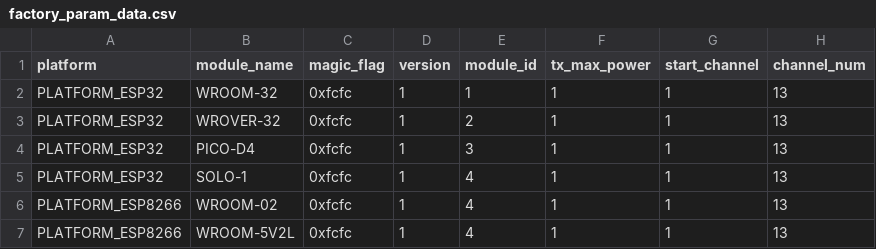
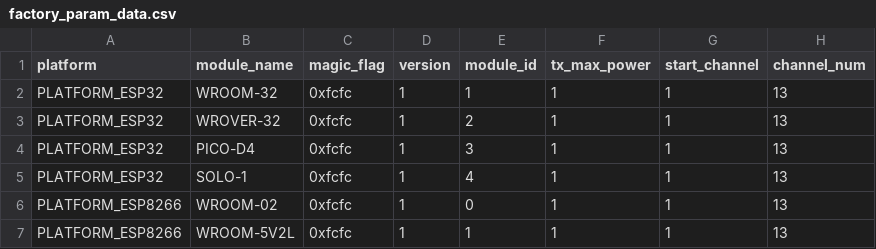
Before and after one commit to espressif/esp-at, a CSV file: components/customized_partitions/raw_data/factory_param/factory_param_data.csv, drawn as a sheet; only a part is shown; the diff names each change by its address in the sheet, - before the commit and + after, or states it on an @@ line.

```diff
--- a/components/customized_partitions/raw_data/factory_param/factory_param_data.csv
+++ b/components/customized_partitions/raw_data/factory_param/factory_param_data.csv
-E6 (module_id): 4
+E6 (module_id): 0
-E7 (module_id): 4
+E7 (module_id): 1
```
Also changed, not shown: 1 other file.
